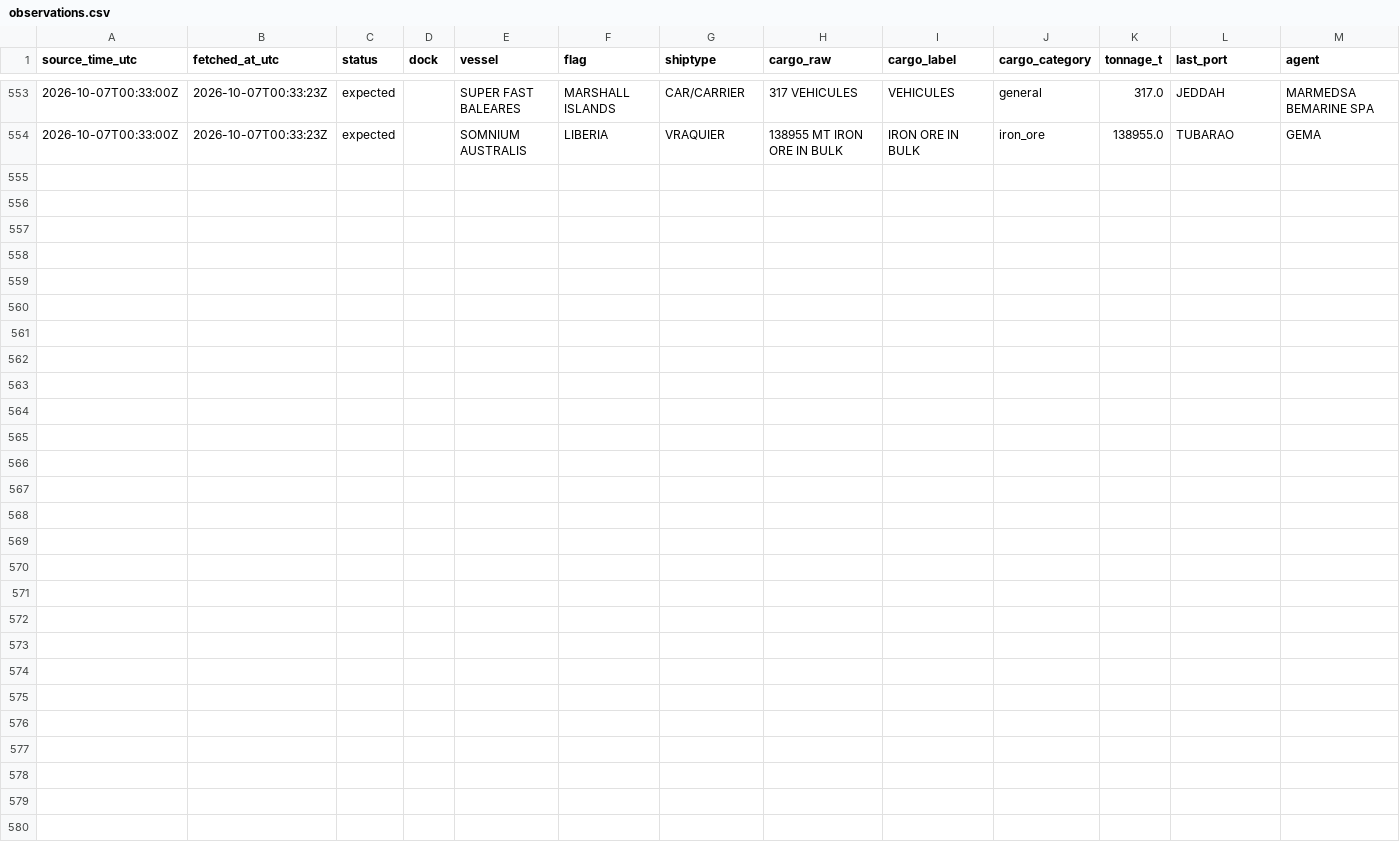
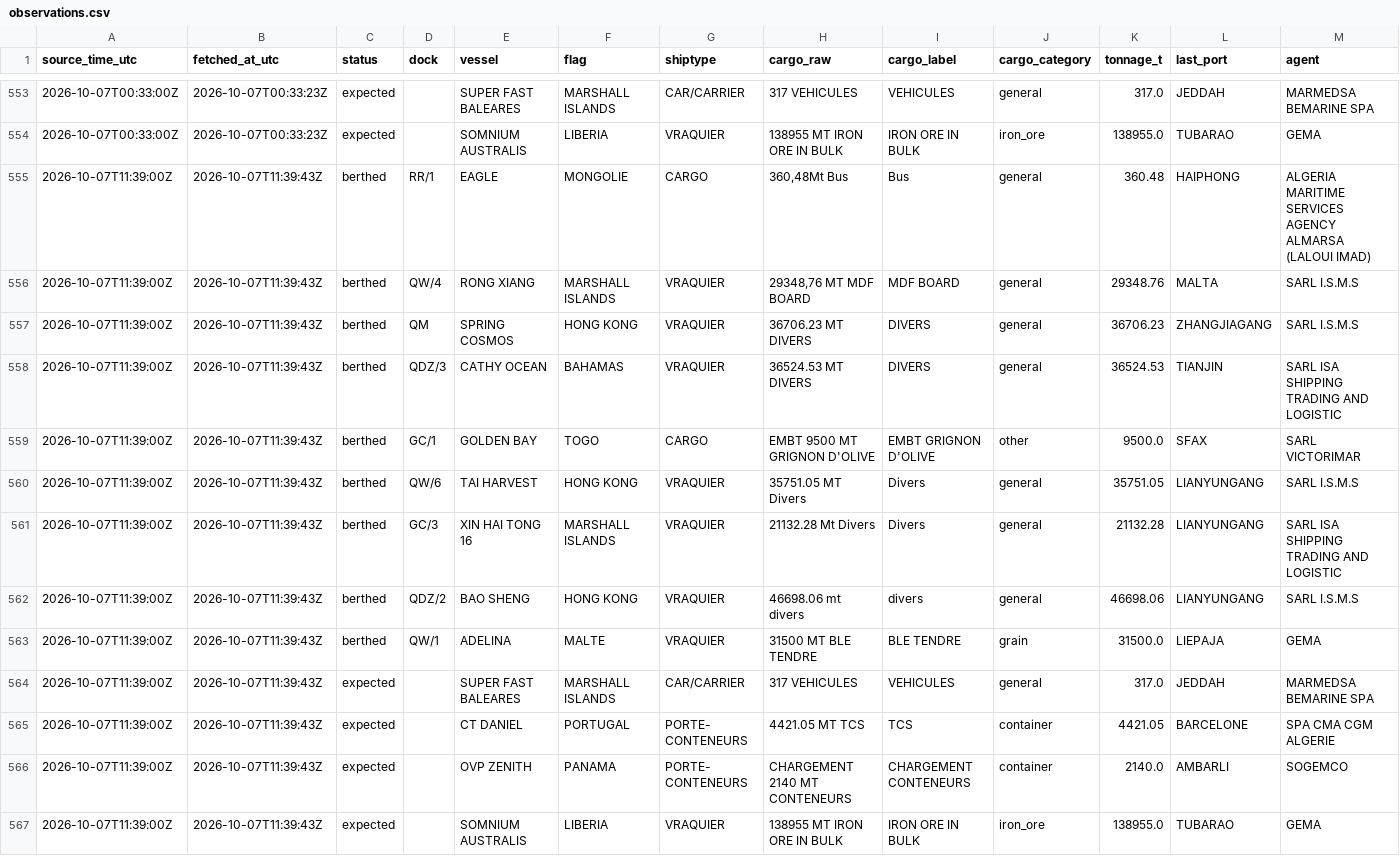
Before and after one commit to abdessamed-britah/djendjen-bellara-twin, a CSV file: data/clean/observations.csv, drawn as a sheet; only a part is shown, gaps mark what is left out; rows hold the shown columns only; the diff names each change by its address in the sheet, - before the commit and + after, or states it on an @@ line.

```diff
--- a/data/clean/observations.csv
+++ b/data/clean/observations.csv
+row 555: 2026-10-07T11:39:00Z | 2026-10-07T11:39:43Z | berthed | RR/1 | EAGLE | MONGOLIE | CARGO | 360,48Mt Bus | Bus | general | 360.48 | HAIPHONG | ALGERIA MARITIME SERVICES AGENCY ALMARSA (LALOUI IMAD)
+row 556: 2026-10-07T11:39:00Z | 2026-10-07T11:39:43Z | berthed | QW/4 | RONG XIANG | MARSHALL ISLANDS | VRAQUIER | 29348,76 MT MDF BOARD | MDF BOARD | general | 29348.76 | MALTA | SARL I.S.M.S
+row 557: 2026-10-07T11:39:00Z | 2026-10-07T11:39:43Z | berthed | QM | SPRING COSMOS | HONG KONG | VRAQUIER | 36706.23 MT DIVERS | DIVERS | general | 36706.23 | ZHANGJIAGANG | SARL I.S.M.S
+row 558: 2026-10-07T11:39:00Z | 2026-10-07T11:39:43Z | berthed | QDZ/3 | CATHY OCEAN | BAHAMAS | VRAQUIER | 36524.53 MT DIVERS | DIVERS | general | 36524.53 | TIANJIN | SARL ISA SHIPPING TRADING AND LOGISTIC
+row 559: 2026-10-07T11:39:00Z | 2026-10-07T11:39:43Z | berthed | GC/1 | GOLDEN BAY | TOGO | CARGO | EMBT 9500 MT GRIGNON D'OLIVE | EMBT GRIGNON D'OLIVE | other | 9500.0 | SFAX | SARL VICTORIMAR
+row 560: 2026-10-07T11:39:00Z | 2026-10-07T11:39:43Z | berthed | QW/6 | TAI HARVEST | HONG KONG | VRAQUIER | 35751.05 MT Divers | Divers | general | 35751.05 | LIANYUNGANG | SARL I.S.M.S
+row 561: 2026-10-07T11:39:00Z | 2026-10-07T11:39:43Z | berthed | GC/3 | XIN HAI TONG 16 | MARSHALL ISLANDS | VRAQUIER | 21132.28 Mt Divers | Divers | general | 21132.28 | LIANYUNGANG | SARL ISA SHIPPING TRADING AND LOGISTIC
+row 562: 2026-10-07T11:39:00Z | 2026-10-07T11:39:43Z | berthed | QDZ/2 | BAO SHENG | HONG KONG | VRAQUIER | 46698.06 mt divers | divers | general | 46698.06 | LIANYUNGANG | SARL I.S.M.S
+row 563: 2026-10-07T11:39:00Z | 2026-10-07T11:39:43Z | berthed | QW/1 | ADELINA | MALTE | VRAQUIER | 31500 MT BLE TENDRE | BLE TENDRE | grain | 31500.0 | LIEPAJA | GEMA
+row 564: 2026-10-07T11:39:00Z | 2026-10-07T11:39:43Z | expected |  | SUPER FAST BALEARES | MARSHALL ISLANDS | CAR/CARRIER | 317 VEHICULES | VEHICULES | general | 317.0 | JEDDAH | MARMEDSA BEMARINE SPA
+row 565: 2026-10-07T11:39:00Z | 2026-10-07T11:39:43Z | expected |  | CT DANIEL | PORTUGAL | PORTE- CONTENEURS | 4421.05 MT TCS | TCS | container | 4421.05 | BARCELONE | SPA CMA CGM ALGERIE
+row 566: 2026-10-07T11:39:00Z | 2026-10-07T11:39:43Z | expected |  | OVP ZENITH | PANAMA | PORTE- CONTENEURS | CHARGEMENT 2140 MT CONTENEURS | CHARGEMENT CONTENEURS | container | 2140.0 | AMBARLI | SOGEMCO
+row 567: 2026-10-07T11:39:00Z | 2026-10-07T11:39:43Z | expected |  | SOMNIUM AUSTRALIS | LIBERIA | VRAQUIER | 138955 MT IRON ORE IN BULK | IRON ORE IN BULK | iron_ore | 138955.0 | TUBARAO | GEMA
```
Also changed, not shown: data/raw/port_status/_manifest.csv.
